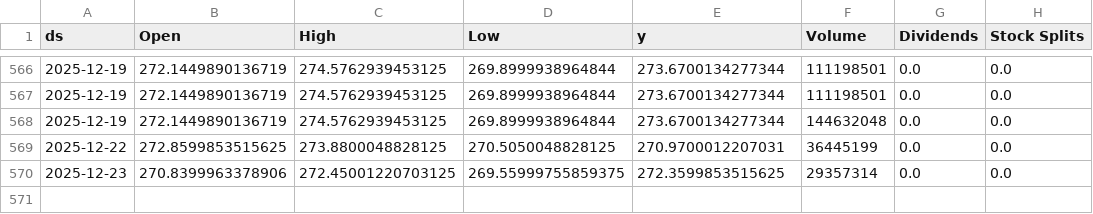
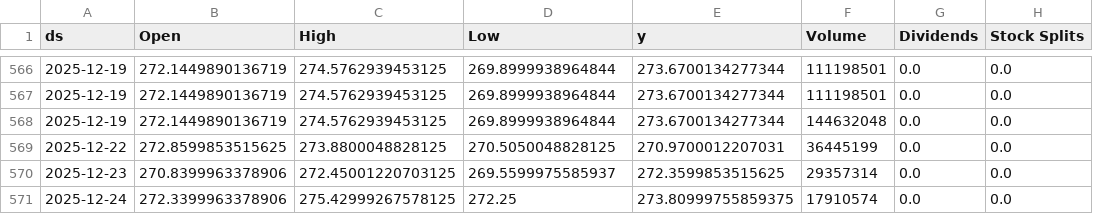
Before and after one commit to seungjoohan/stock-prediction-system, a CSV file: data/AAPL.csv, drawn as a sheet; only a part is shown, gaps mark what is left out.

```diff
--- a/data/AAPL.csv
+++ b/data/AAPL.csv
@@ -569,2 +569,3 @@ ds,Open,High,Low,y,Volume,Dividends,Stock Splits
 2025-12-22,272.8599853515625,273.8800048828125,270.5050048828125,270.9700012207031,36445199,0.0,0.0
-2025-12-23,270.8399963378906,272.45001220703125,269.55999755859375,272.3599853515625,29357314,0.0,0.0
+2025-12-23,270.8399963378906,272.45001220703125,269.5599975585937,272.3599853515625,29357314,0.0,0.0
+2025-12-24,272.3399963378906,275.42999267578125,272.25,273.80999755859375,17910574,0.0,0.0
```
Also changed, not shown: artifacts/AAPL_metrics.csv, artifacts/GOOG_metrics.csv, 9 other files.
